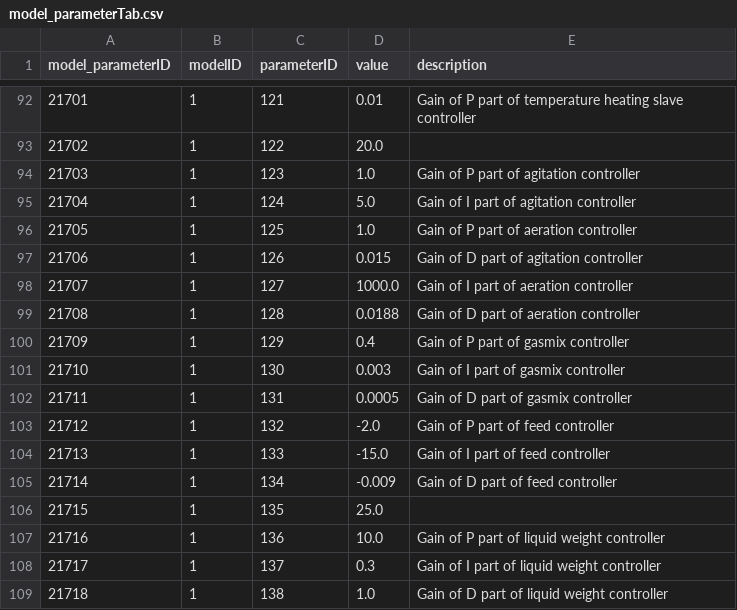
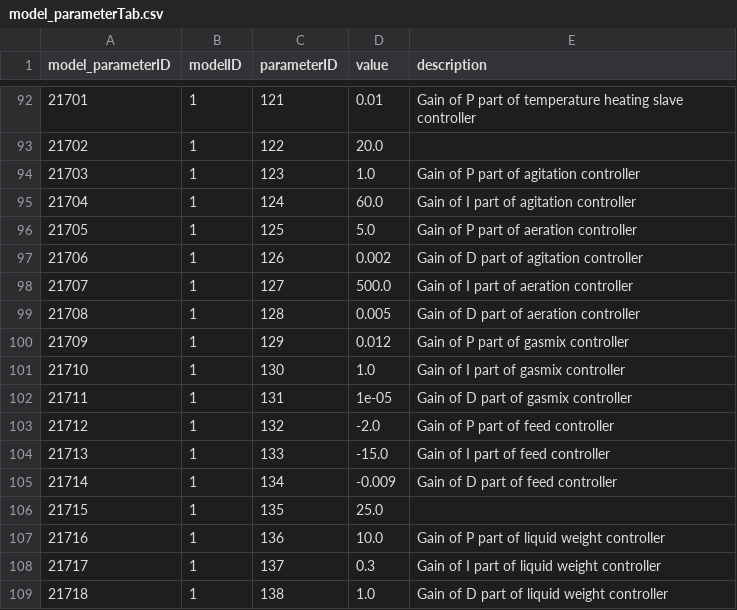
Before and after one commit to Yumatlab/bioprocesssimulation, a CSV file: src/biofermentation/resources/defaults/model_parameterTab.csv, drawn as a sheet; only a part is shown, gaps mark what is left out.

```diff
--- a/src/biofermentation/resources/defaults/model_parameterTab.csv
+++ b/src/biofermentation/resources/defaults/model_parameterTab.csv
@@ -94,10 +94,10 @@ model_parameterID,modelID,parameterID,value,description
 21703,1,123,1.0,Gain of P part of agitation controller
-21704,1,124,5.0,Gain of I part of agitation controller
-21705,1,125,1.0,Gain of P part of aeration controller
-21706,1,126,0.015,Gain of D part of agitation controller
-21707,1,127,1000.0,Gain of I part of aeration controller
-21708,1,128,0.0188,Gain of D part of aeration controller
-21709,1,129,0.4,Gain of P part of gasmix controller
-21710,1,130,0.003,Gain of I part of gasmix controller
-21711,1,131,0.0005,Gain of D part of gasmix controller
+21704,1,124,60.0,Gain of I part of agitation controller
+21705,1,125,5.0,Gain of P part of aeration controller
+21706,1,126,0.002,Gain of D part of agitation controller
+21707,1,127,500.0,Gain of I part of aeration controller
+21708,1,128,0.005,Gain of D part of aeration controller
+21709,1,129,0.012,Gain of P part of gasmix controller
+21710,1,130,1.0,Gain of I part of gasmix controller
+21711,1,131,1e-05,Gain of D part of gasmix controller
 21712,1,132,-2.0,Gain of P part of feed controller
```
Also changed, not shown: src/biofermentation/resources/defaults/default_modelTab.csv, 8 other files.
